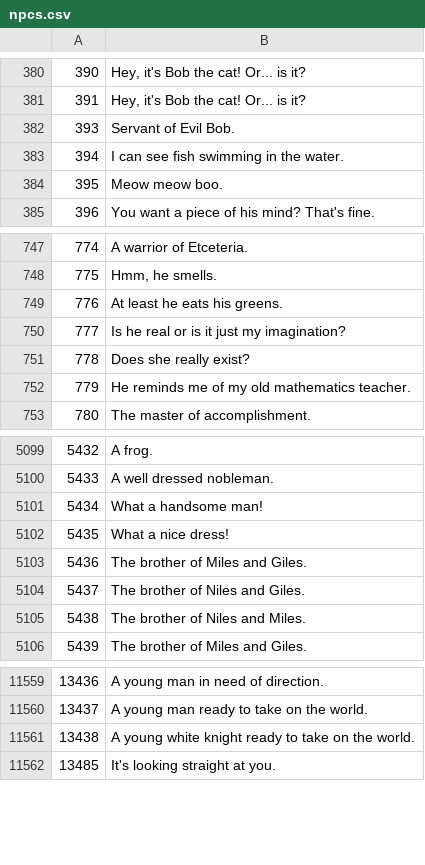
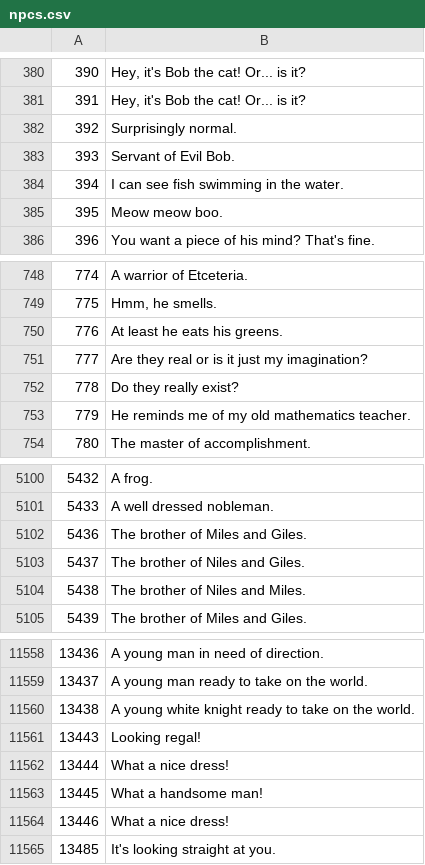
Before and after one commit to Joshua-F/osrs-examines, a CSV file: npcs.csv, drawn as a sheet; only a part is shown, gaps mark what is left out.

```diff
--- a/npcs.csv
+++ b/npcs.csv
@@ -381,2 +381,3 @@
 391,"Hey, it's Bob the cat! Or... is it?"
+392,Surprisingly normal.
 393,Servant of Evil Bob.
@@ -749,4 +750,4 @@
 776,At least he eats his greens.
-777,Is he real or is it just my imagination?
-778,Does she really exist?
+777,Are they real or is it just my imagination?
+778,Do they really exist?
 779,He reminds me of my old mathematics teacher.
@@ -5100,4 +5101,2 @@
 5433,A well dressed nobleman.
-5434,What a handsome man!
-5435,What a nice dress!
 5436,The brother of Miles and Giles.
@@ -11561,2 +11560,6 @@
 13438,A young white knight ready to take on the world.
+13443,Looking regal!
+13444,What a nice dress!
+13445,What a handsome man!
+13446,What a nice dress!
 13485,It's looking straight at you.
```
Also changed, not shown: objs.csv, 1 other file.
